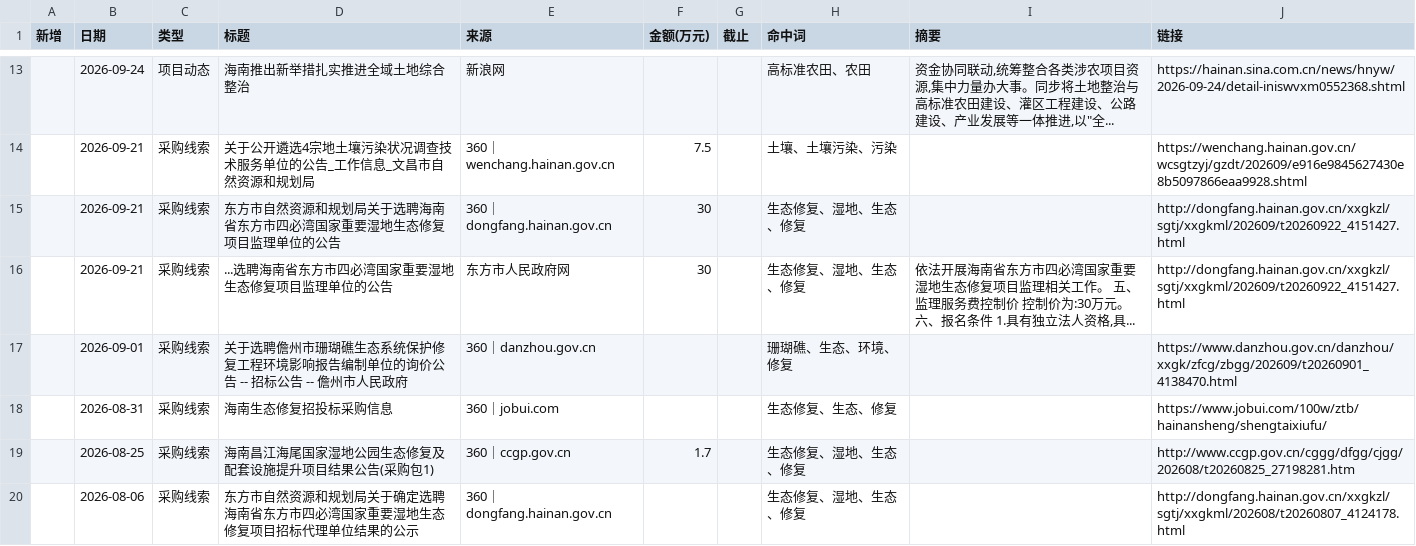
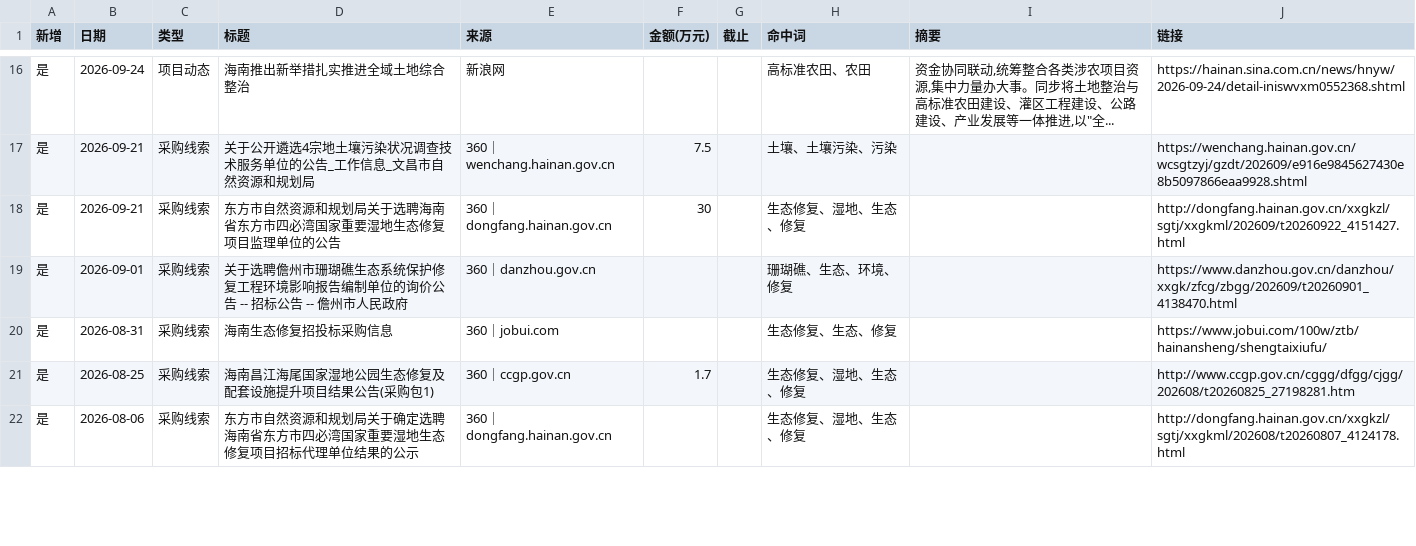
Before and after one commit to Yzewang/hainan-radar, a CSV file: intel_2026-11-15.csv, drawn as a sheet; only a part is shown, gaps mark what is left out; the diff covers the shown part only.

Commit message:
update intel_2026-11-15.csv

```diff
--- a/intel_2026-11-15.csv
+++ b/intel_2026-11-15.csv
@@ -13,8 +16,7 @@
-,2026-09-24,项目动态,海南推出新举措扎实推进全域土地综合整治,新浪网,,,高标准农田、农田,"资金协同联动,统筹整合各类涉农项目资源,集中力量办大事。同步将土地整治与高标准农田建设、灌区工程建设、公路建设、产业发展等一体推进,以""全...",https://hainan.sina.com.cn/news/hnyw/2026-09-24/detail-iniswvxm0552368.shtml
-,2026-09-21,采购线索,关于公开遴选4宗地土壤污染状况调查技术服务单位的公告_工作信息_文昌市自然资源和规划局,360｜wenchang.hainan.gov.cn,7.5,,土壤、土壤污染、污染,,https://wenchang.hainan.gov.cn/wcsgtzyj/gzdt/202609/e916e9845627430e8b5097866eaa9928.shtml
-,2026-09-21,采购线索,东方市自然资源和规划局关于选聘海南省东方市四必湾国家重要湿地生态修复项目监理单位的公告,360｜dongfang.hainan.gov.cn,30,,生态修复、湿地、生态、修复,,http://dongfang.hainan.gov.cn/xxgkzl/sgtj/xxgkml/202609/t20260922_4151427.html
-,2026-09-21,采购线索,...选聘海南省东方市四必湾国家重要湿地生态修复项目监理单位的公告,东方市人民政府网,30,,生态修复、湿地、生态、修复,"依法开展海南省东方市四必湾国家重要湿地生态修复项目监理相关工作。 五、监理服务费控制价 控制价为:30万元。 六、报名条件 1.具有独立法人资格,具...",http://dongfang.hainan.gov.cn/xxgkzl/sgtj/xxgkml/202609/t20260922_4151427.html
-,2026-09-01,采购线索,关于选聘儋州市珊瑚礁生态系统保护修复工程环境影响报告编制单位的询价公告 -- 招标公告 -- 儋州市人民政府,360｜danzhou.gov.cn,,,珊瑚礁、生态、环境、修复,,https://www.danzhou.gov.cn/danzhou/xxgk/zfcg/zbgg/202609/t20260901_4138470.html
-,2026-08-31,采购线索,海南生态修复招投标采购信息,360｜jobui.com,,,生态修复、生态、修复,,https://www.jobui.com/100w/ztb/hainansheng/shengtaixiufu/
-,2026-08-25,采购线索,海南昌江海尾国家湿地公园生态修复及配套设施提升项目结果公告(采购包1),360｜ccgp.gov.cn,1.7,,生态修复、湿地、生态、修复,,http://www.ccgp.gov.cn/cggg/dfgg/cjgg/202608/t20260825_27198281.htm
-,2026-08-06,采购线索,东方市自然资源和规划局关于确定选聘海南省东方市四必湾国家重要湿地生态修复项目招标代理单位结果的公示,360｜dongfang.hainan.gov.cn,,,生态修复、湿地、生态、修复,,http://dongfang.hainan.gov.cn/xxgkzl/sgtj/xxgkml/202608/t20260807_4124178.html
+是,2026-09-24,项目动态,海南推出新举措扎实推进全域土地综合整治,新浪网,,,高标准农田、农田,"资金协同联动,统筹整合各类涉农项目资源,集中力量办大事。同步将土地整治与高标准农田建设、灌区工程建设、公路建设、产业发展等一体推进,以""全...",https://hainan.sina.com.cn/news/hnyw/2026-09-24/detail-iniswvxm0552368.shtml
+是,2026-09-21,采购线索,关于公开遴选4宗地土壤污染状况调查技术服务单位的公告_工作信息_文昌市自然资源和规划局,360｜wenchang.hainan.gov.cn,7.5,,土壤、土壤污染、污染,,https://wenchang.hainan.gov.cn/wcsgtzyj/gzdt/202609/e916e9845627430e8b5097866eaa9928.shtml
+是,2026-09-21,采购线索,东方市自然资源和规划局关于选聘海南省东方市四必湾国家重要湿地生态修复项目监理单位的公告,360｜dongfang.hainan.gov.cn,30,,生态修复、湿地、生态、修复,,http://dongfang.hainan.gov.cn/xxgkzl/sgtj/xxgkml/202609/t20260922_4151427.html
+是,2026-09-01,采购线索,关于选聘儋州市珊瑚礁生态系统保护修复工程环境影响报告编制单位的询价公告 -- 招标公告 -- 儋州市人民政府,360｜danzhou.gov.cn,,,珊瑚礁、生态、环境、修复,,https://www.danzhou.gov.cn/danzhou/xxgk/zfcg/zbgg/202609/t20260901_4138470.html
+是,2026-08-31,采购线索,海南生态修复招投标采购信息,360｜jobui.com,,,生态修复、生态、修复,,https://www.jobui.com/100w/ztb/hainansheng/shengtaixiufu/
+是,2026-08-25,采购线索,海南昌江海尾国家湿地公园生态修复及配套设施提升项目结果公告(采购包1),360｜ccgp.gov.cn,1.7,,生态修复、湿地、生态、修复,,http://www.ccgp.gov.cn/cggg/dfgg/cjgg/202608/t20260825_27198281.htm
+是,2026-08-06,采购线索,东方市自然资源和规划局关于确定选聘海南省东方市四必湾国家重要湿地生态修复项目招标代理单位结果的公示,360｜dongfang.hainan.gov.cn,,,生态修复、湿地、生态、修复,,http://dongfang.hainan.gov.cn/xxgkzl/sgtj/xxgkml/202608/t20260807_4124178.html
```
Also changed, not shown: 5 added rows, 2 removed rows and 15 edited cells elsewhere in this file.
